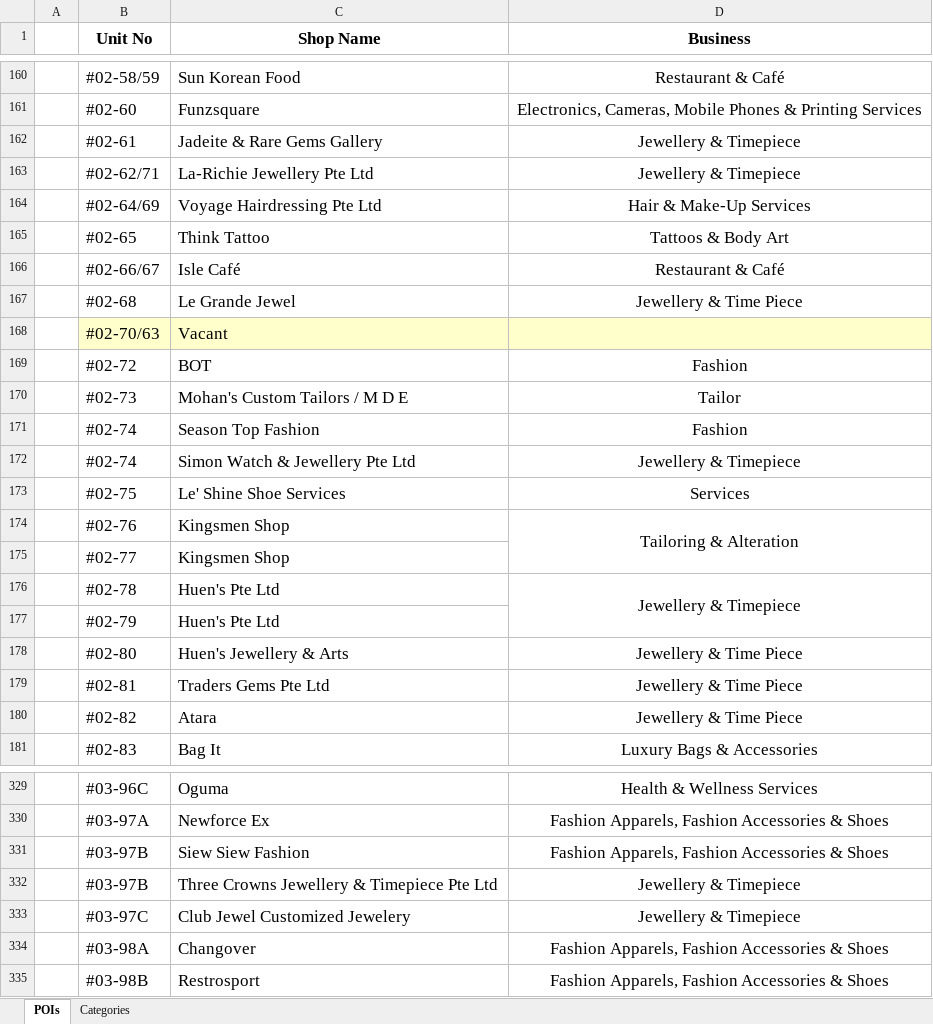
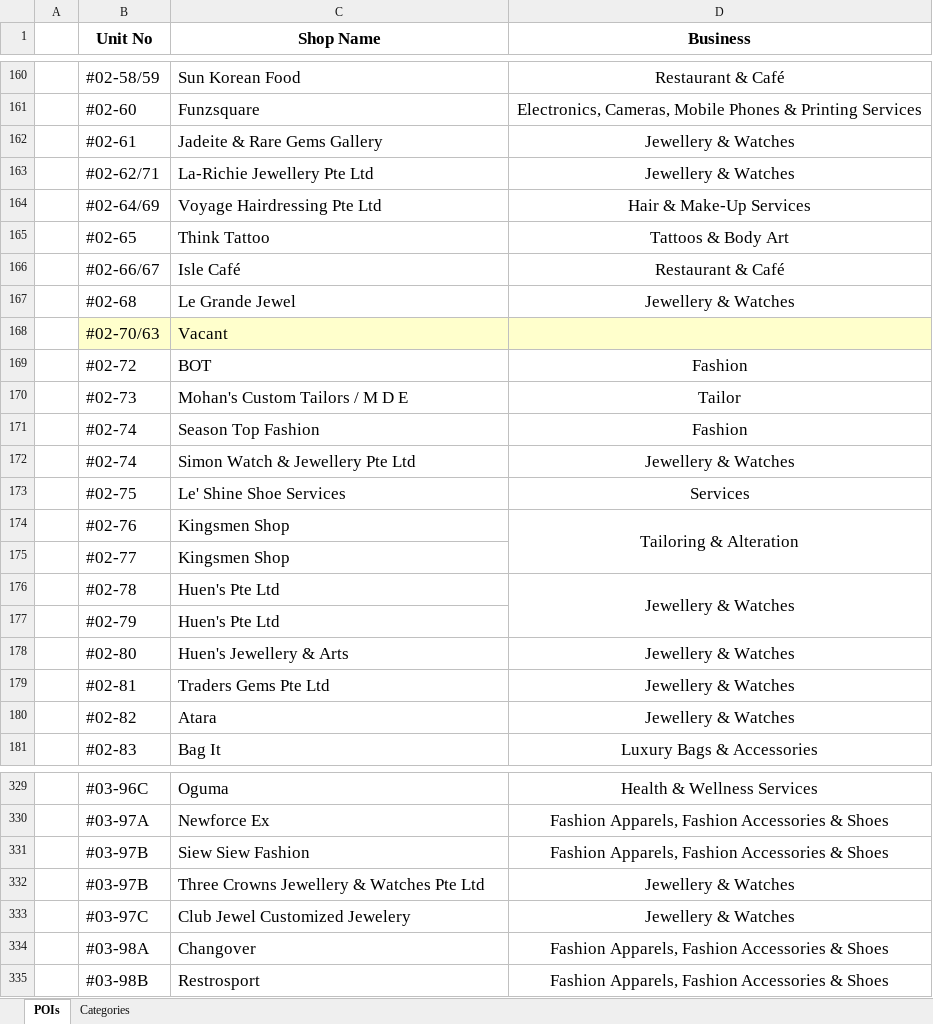
Before and after one commit to AdactiveSAS/project-importNode, an Excel workbook: data/FE/FE.xlsx, sheet POIs, drawn as a sheet; only a part is shown, gaps mark what is left out; values as stored, in another font and other column widths than the file's, no borders; the diff covers the shown part only; the diff names each change by its address in the sheet, - before the commit and + after, or states it on an @@ line.

```diff
--- a/data/FE/FE.xlsx (sheet POIs)
+++ b/data/FE/FE.xlsx (sheet POIs)
-D162:D163 (Business): Jewellery & Timepiece
+D162:D163 (Business): Jewellery & Watches
-D167 (Business): Jewellery & Time Piece
+D167 (Business): Jewellery & Watches
-D172 (Business): Jewellery & Timepiece
+D172 (Business): Jewellery & Watches
-D176 (Business): Jewellery & Timepiece
+D176 (Business): Jewellery & Watches
-D178:D180 (Business): Jewellery & Time Piece
+D178:D180 (Business): Jewellery & Watches
-C332 (Shop Name): Three Crowns Jewellery & Timepiece Pte Ltd
+C332 (Shop Name): Three Crowns Jewellery & Watches Pte Ltd
-D332:D333 (Business): Jewellery & Timepiece
+D332:D333 (Business): Jewellery & Watches
```
Also changed, not shown: 30 edited cells elsewhere in this sheet, 8 other files.
